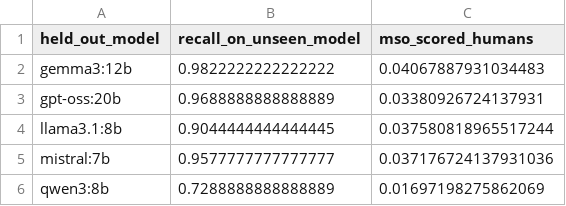
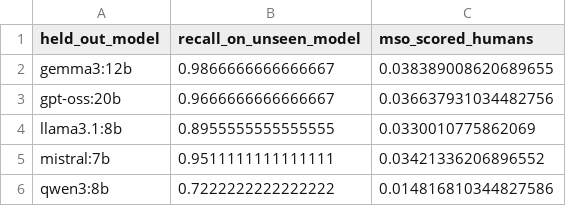
Before and after one commit to NatikChhabra/Sounding-Like-Which-AI, a CSV file: results/essay_lomo.csv, drawn as a sheet.

```diff
--- a/results/essay_lomo.csv
+++ b/results/essay_lomo.csv
@@ -1,6 +1,6 @@
 held_out_model,recall_on_unseen_model,mso_scored_humans
-gemma3:12b,0.9822222222222222,0.04067887931034483
-gpt-oss:20b,0.9688888888888889,0.03380926724137931
-llama3.1:8b,0.9044444444444445,0.037580818965517244
-mistral:7b,0.9577777777777777,0.037176724137931036
-qwen3:8b,0.7288888888888889,0.01697198275862069
+gemma3:12b,0.9866666666666667,0.038389008620689655
+gpt-oss:20b,0.9666666666666667,0.036637931034482756
+llama3.1:8b,0.8955555555555555,0.0330010775862069
+mistral:7b,0.9511111111111111,0.03421336206896552
+qwen3:8b,0.7222222222222222,0.014816810344827586
```
Also changed, not shown: results/essay_features_human_typical.csv, results/essay_features_llm_typical.csv, 14 other files.
